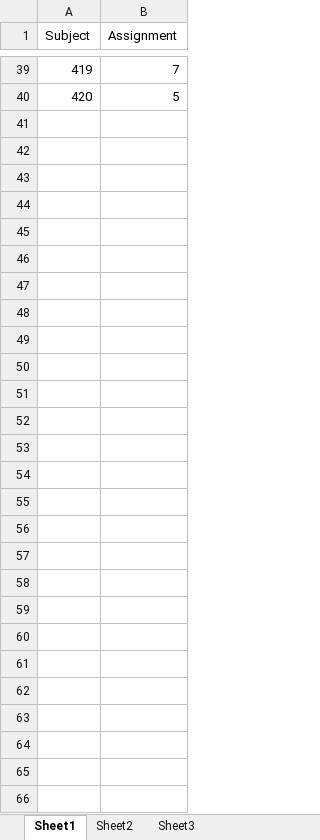
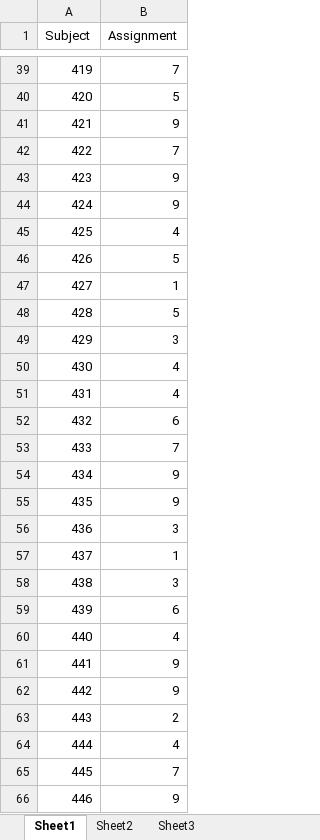
Before and after one commit to GiulioCentorame/vvg-2d4d, an Excel workbook: raw-data-prep/raw_data/Distraction_Assignment_RP.xlsx, sheet Sheet1, drawn as a sheet; only a part is shown, gaps mark what is left out; values as stored, in another font and other column widths than the file's, no borders; the diff names each change by its address in the sheet, - before the commit and + after, or states it on an @@ line.

```diff
--- a/raw-data-prep/raw_data/Distraction_Assignment_RP.xlsx (sheet Sheet1)
+++ b/raw-data-prep/raw_data/Distraction_Assignment_RP.xlsx (sheet Sheet1)
+row 41: 421 | 9
+row 42: 422 | 7
+row 43: 423 | 9
+row 44: 424 | 9
+row 45: 425 | 4
+row 46: 426 | 5
+row 47: 427 | 1
+row 48: 428 | 5
+row 49: 429 | 3
+row 50: 430 | 4
+row 51: 431 | 4
+row 52: 432 | 6
+row 53: 433 | 7
+row 54: 434 | 9
+row 55: 435 | 9
+row 56: 436 | 3
+row 57: 437 | 1
+row 58: 438 | 3
+row 59: 439 | 6
+row 60: 440 | 4
+row 61: 441 | 9
+row 62: 442 | 9
+row 63: 443 | 2
+row 64: 444 | 4
+row 65: 445 | 7
+row 66: 446 | 9
```
Also changed, not shown: raw-data-prep/raw_data/Post-Questionnaire_RP.xlsx.
